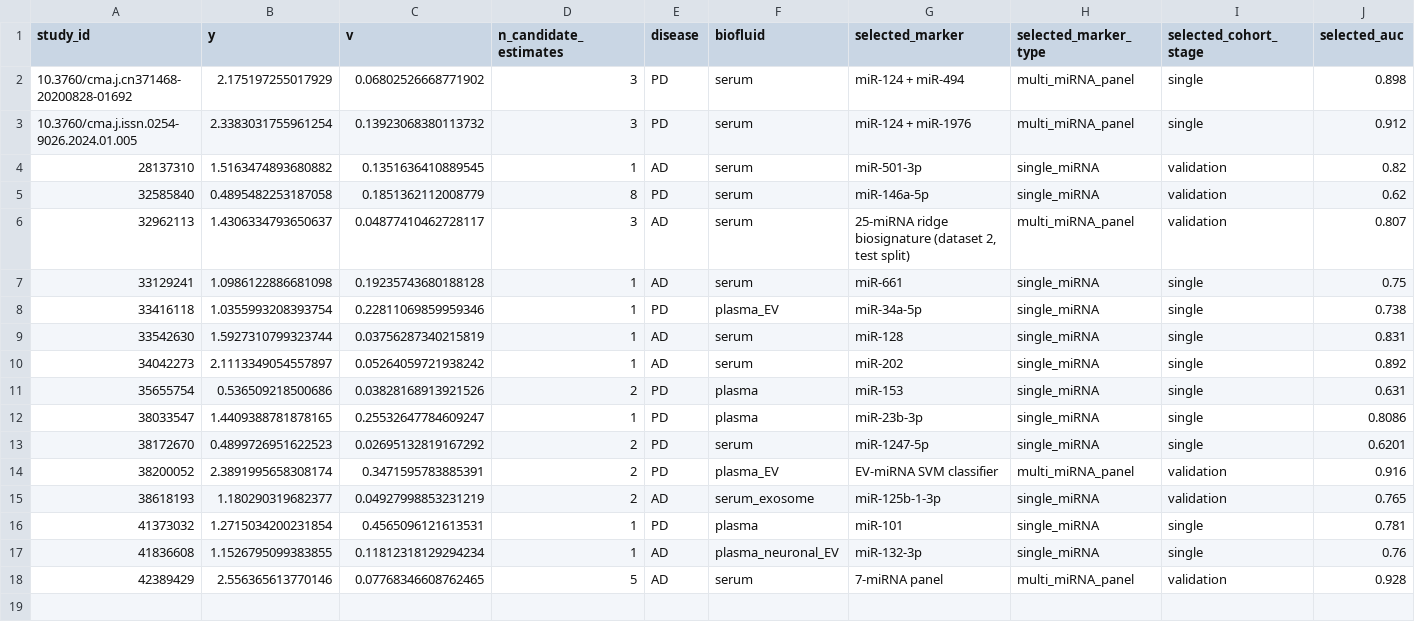
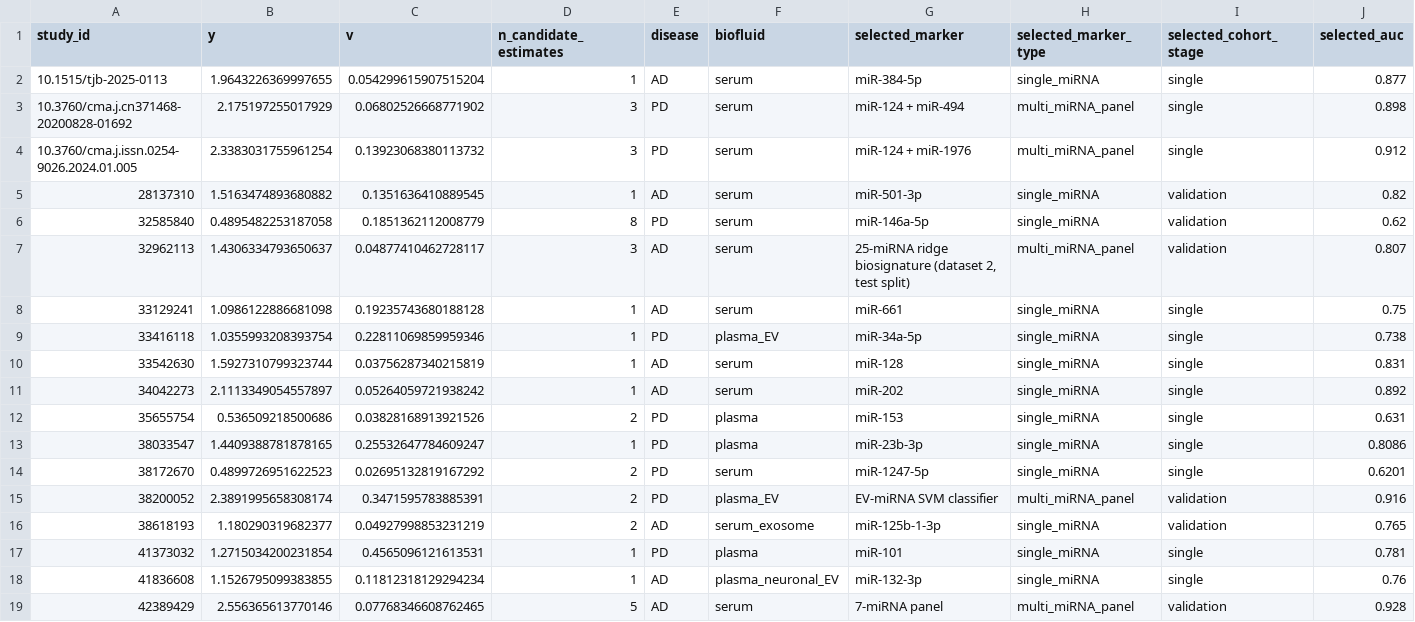
Before and after one commit to WesleyCapucho/-Epigen-tica-e-micrornas-em-doen-as-neurodegenerativas, a CSV file: results/tables/one_estimate_per_study_selection_audit.csv, drawn as a sheet; only a part is shown; rows hold the shown columns only; the diff names each change by its address in the sheet, - before the commit and + after, or states it on an @@ line.

```diff
--- a/results/tables/one_estimate_per_study_selection_audit.csv
+++ b/results/tables/one_estimate_per_study_selection_audit.csv
+row 2: 10.1515/tjb-2025-0113 | 1.9643226369997655 | 0.054299615907515204 | 1 | AD | serum | miR-384-5p | single_miRNA | single | 0.877
```
Also changed, not shown: data/extracted/diagnostic_accuracy_extraction.csv, data/extracted/extraction_audit_log.csv, 55 other files.
